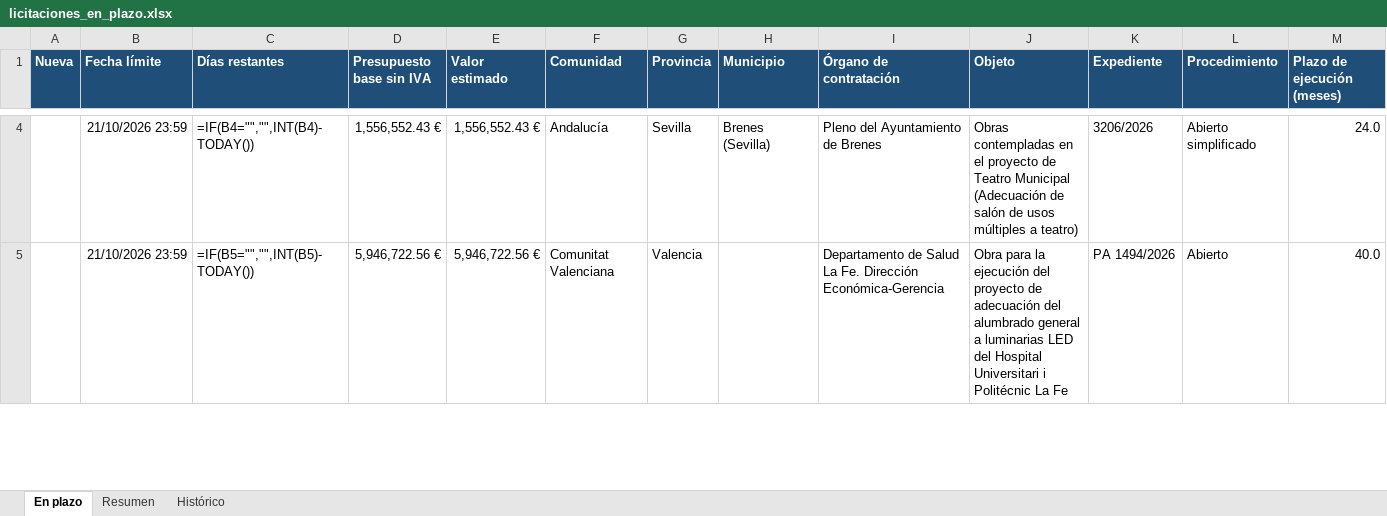
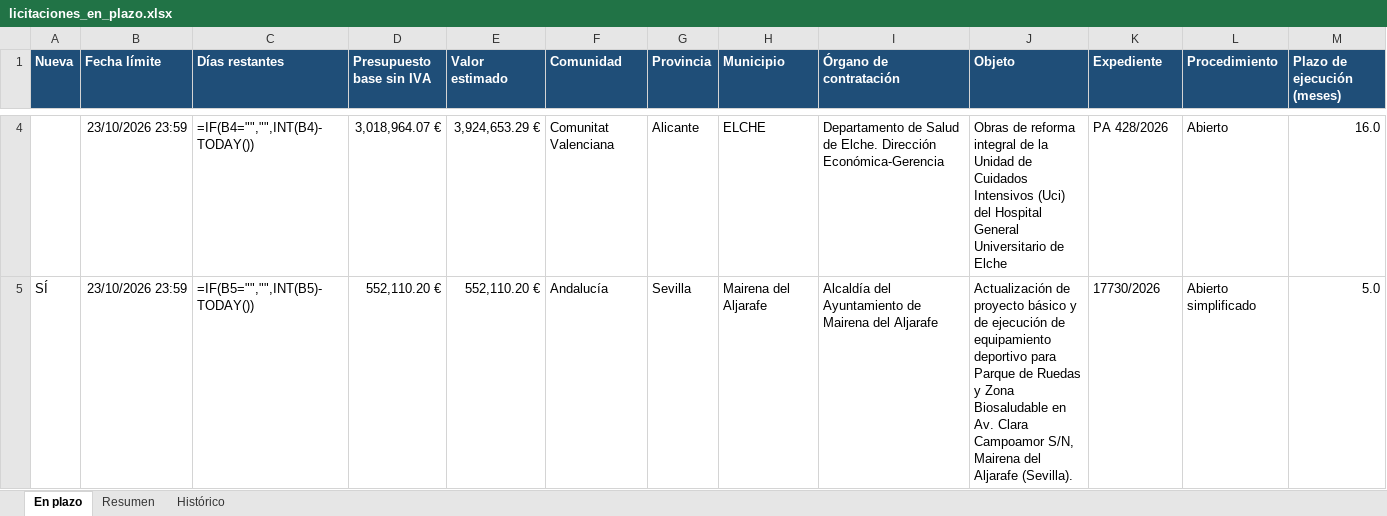
Before and after one commit to estudiosaitana-arch/Licitaciones-de-obra-p-blica, an Excel workbook: datos/licitaciones_en_plazo.xlsx, sheet En plazo, drawn as a sheet; only a part is shown, gaps mark what is left out; values as stored, in another font and other column widths than the file's, no borders; formulas without a stored value are shown as written; conditional formats and table styles not drawn; the diff covers the shown part only; the diff names each change by its address in the sheet, - before the commit and + after, or states it on an @@ line.

```diff
--- a/datos/licitaciones_en_plazo.xlsx (sheet En plazo)
+++ b/datos/licitaciones_en_plazo.xlsx (sheet En plazo)
-B4:B5 (Fecha límite): 21/10/2026 23:59
+B4:B5 (Fecha límite): 23/10/2026 23:59
-D4 (Presupuesto base sin IVA): 1,556,552.43 €
+D4 (Presupuesto base sin IVA): 3,018,964.07 €
-E4 (Valor estimado): 1,556,552.43 €
+E4 (Valor estimado): 3,924,653.29 €
-F4 (Comunidad): Andalucía
+F4 (Comunidad): Comunitat Valenciana
-G4 (Provincia): Sevilla
+G4 (Provincia): Alicante
-H4 (Municipio): Brenes (Sevilla)
+H4 (Municipio): ELCHE
-I4 (Órgano de contratación): Pleno del Ayuntamiento de Brenes
+I4 (Órgano de contratación): Departamento de Salud de Elche. Dirección Económica-Gerencia
-J4 (Objeto): Obras contempladas en el proyecto de Teatro Municipal (Adecuación de salón de usos múltiples a teatro)
+J4 (Objeto): Obras de reforma integral de la Unidad de Cuidados Intensivos (Uci) del Hospital General Universitario de Elche
-K4 (Expediente): 3206/2026
+K4 (Expediente): PA 428/2026
-L4 (Procedimiento): Abierto simplificado
+L4 (Procedimiento): Abierto
-M4 (Plazo de ejecución (meses)): 24.0
+M4 (Plazo de ejecución (meses)): 16.0
-A5 (Nueva): (empty)
+A5 (Nueva): SÍ
-D5 (Presupuesto base sin IVA): 5,946,722.56 €
+D5 (Presupuesto base sin IVA): 552,110.20 €
-E5 (Valor estimado): 5,946,722.56 €
+E5 (Valor estimado): 552,110.20 €
-F5 (Comunidad): Comunitat Valenciana
+F5 (Comunidad): Andalucía
-G5 (Provincia): Valencia
+G5 (Provincia): Sevilla
-H5 (Municipio): (empty)
+H5 (Municipio): Mairena del Aljarafe
-I5 (Órgano de contratación): Departamento de Salud La Fe. Dirección Económica-Gerencia
+I5 (Órgano de contratación): Alcaldía del Ayuntamiento de Mairena del Aljarafe
-J5 (Objeto): Obra para la ejecución del proyecto de adecuación del alumbrado general a luminarias LED del Hospital Universitari i Politécnic La Fe
+J5 (Objeto): Actualización de proyecto básico y de ejecución de equipamiento deportivo para Parque de Ruedas y Zona Biosaludable en Av. Clara Campoamor S/N, Mairena del Aljarafe (Sevilla).
-K5 (Expediente): PA 1494/2026
+K5 (Expediente): 17730/2026
-L5 (Procedimiento): Abierto
+L5 (Procedimiento): Abierto simplificado
-M5 (Plazo de ejecución (meses)): 40.0
+M5 (Plazo de ejecución (meses)): 5.0
```
Also changed, not shown: 19 added rows, 2 removed rows and 188 edited cells elsewhere in this sheet, sheet Histórico, sheet Resumen, 2 other files.
